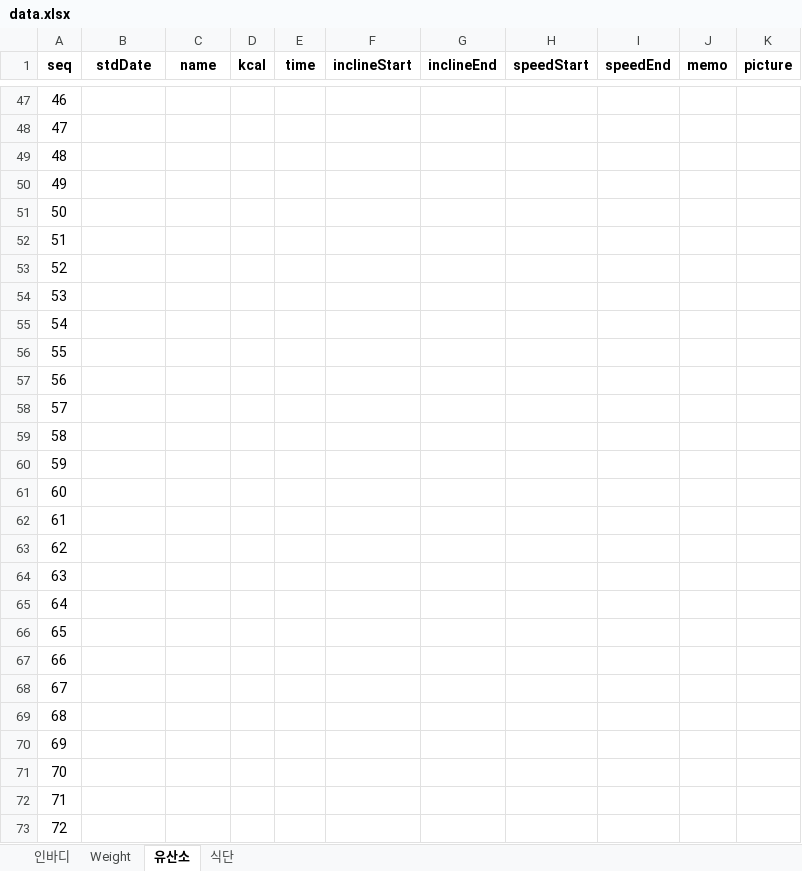
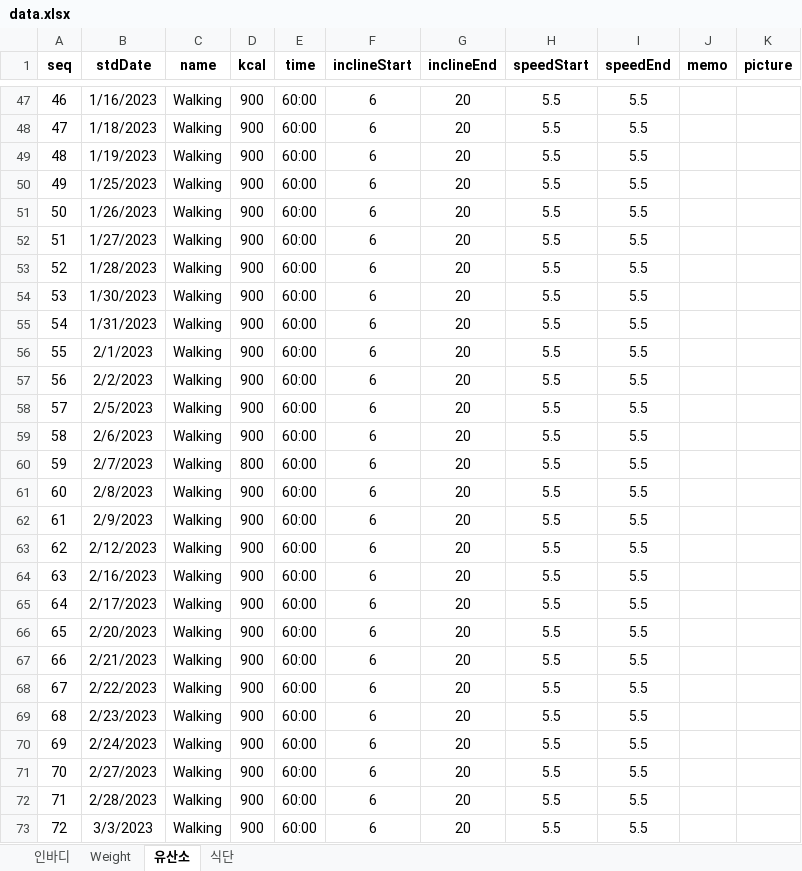
Before and after one commit to JuneHyung/Bumpy, an Excel workbook: docs/기능정의/DB/data.xlsx, sheet 유산소, drawn as a sheet; only a part is shown, gaps mark what is left out; values as stored, in another font and other column widths than the file's, no borders; the diff covers the shown part only; the diff names each change by its address in the sheet, - before the commit and + after, or states it on an @@ line.

```diff
--- a/docs/기능정의/DB/data.xlsx (sheet 유산소)
+++ b/docs/기능정의/DB/data.xlsx (sheet 유산소)
-B47 (stdDate): (empty)
+B47 (stdDate): 1/16/2023
-C47:C73 (name): (empty)
+C47:C73 (name): Walking
-D47:D59 (kcal): (empty)
+D47:D59 (kcal): 900
-E47:E73 (time): (empty)
+E47:E73 (time): 60:00
-F47:F73 (inclineStart): (empty)
+F47:F73 (inclineStart): 6
-G47:G73 (inclineEnd): (empty)
+G47:G73 (inclineEnd): 20
-H47:H73 (speedStart): (empty)
+H47:H73 (speedStart): 5.5
-I47:I73 (speedEnd): (empty)
+I47:I73 (speedEnd): 5.5
-B48 (stdDate): (empty)
+B48 (stdDate): 1/18/2023
-B49 (stdDate): (empty)
+B49 (stdDate): 1/19/2023
-B50 (stdDate): (empty)
+B50 (stdDate): 1/25/2023
-B51 (stdDate): (empty)
+B51 (stdDate): 1/26/2023
-B52 (stdDate): (empty)
+B52 (stdDate): 1/27/2023
-B53 (stdDate): (empty)
+B53 (stdDate): 1/28/2023
-B54 (stdDate): (empty)
+B54 (stdDate): 1/30/2023
-B55 (stdDate): (empty)
+B55 (stdDate): 1/31/2023
-B56 (stdDate): (empty)
+B56 (stdDate): 2/1/2023
-B57 (stdDate): (empty)
+B57 (stdDate): 2/2/2023
-B58 (stdDate): (empty)
+B58 (stdDate): 2/5/2023
-B59 (stdDate): (empty)
+B59 (stdDate): 2/6/2023
-B60 (stdDate): (empty)
+B60 (stdDate): 2/7/2023
-D60 (kcal): (empty)
+D60 (kcal): 800
-B61 (stdDate): (empty)
+B61 (stdDate): 2/8/2023
-D61:D73 (kcal): (empty)
+D61:D73 (kcal): 900
-B62 (stdDate): (empty)
+B62 (stdDate): 2/9/2023
-B63 (stdDate): (empty)
+B63 (stdDate): 2/12/2023
-B64 (stdDate): (empty)
+B64 (stdDate): 2/16/2023
-B65 (stdDate): (empty)
+B65 (stdDate): 2/17/2023
-B66 (stdDate): (empty)
+B66 (stdDate): 2/20/2023
-B67 (stdDate): (empty)
+B67 (stdDate): 2/21/2023
-B68 (stdDate): (empty)
+B68 (stdDate): 2/22/2023
-B69 (stdDate): (empty)
+B69 (stdDate): 2/23/2023
-B70 (stdDate): (empty)
+B70 (stdDate): 2/24/2023
-B71 (stdDate): (empty)
+B71 (stdDate): 2/27/2023
-B72 (stdDate): (empty)
+B72 (stdDate): 2/28/2023
-B73 (stdDate): (empty)
+B73 (stdDate): 3/3/2023
```
Also changed, not shown: 352 edited cells elsewhere in this sheet, sheet Weight, sheet 식단.
